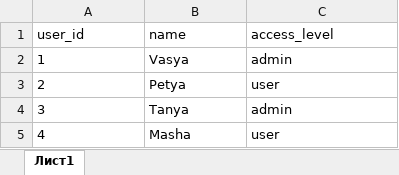
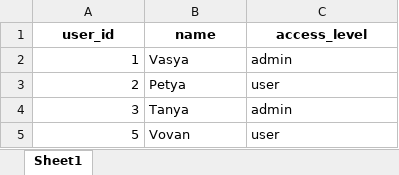
Before and after one commit to Shaitanbabai/OOP2-userbase, an Excel workbook: users_data.xlsx, sheet Sheet1, drawn as a sheet; values as stored, in another font and other column widths than the file's, no borders; removed rows and columns are numbered as before the commit, all else as after; the diff names each change by its address in the sheet, - before the commit and + after, or states it on an @@ line.

```diff
--- a/users_data.xlsx (sheet Sheet1)
+++ b/users_data.xlsx (sheet Sheet1)
-sheet tab: Лист1
+sheet tab: Sheet1
@@ A1:C1 bold: off → on, alignment: left → center @@
-A2:A4 alignment: left
+A2:A4 alignment: right
-row 5: 4 | Masha | user
+row 5: 5 | Vovan | user
```
Also changed, not shown: 2 other files.
